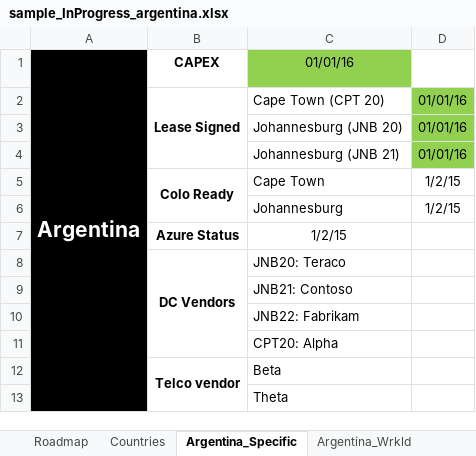
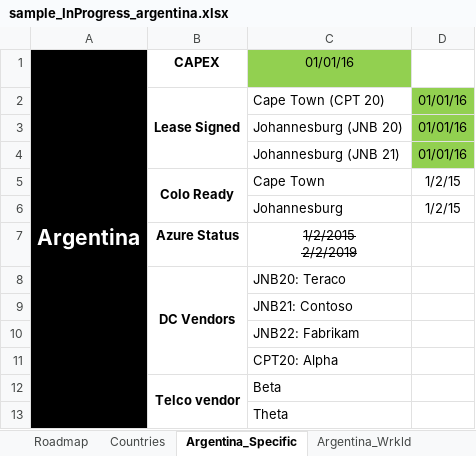
Before and after one commit to vishnu-meera/democode, an Excel workbook: SampleInputFiles/sample_InProgress_argentina.xlsx, sheet Argentina_Specific, drawn as a sheet; values as stored, in another font and other column widths than the file's, no borders; ↵ is a line break in a cell; the diff names each change by its address in the sheet, - before the commit and + after, or states it on an @@ line.

```diff
--- a/SampleInputFiles/sample_InProgress_argentina.xlsx (sheet Argentina_Specific)
+++ b/SampleInputFiles/sample_InProgress_argentina.xlsx (sheet Argentina_Specific)
-C7 (01/01/16): 1/2/15
+C7 (01/01/16): 1/2/2015 ↵ 2/2/2019
-C7 strikethrough: off
+C7 strikethrough: on
```
Also changed, not shown: sheet Argentina_MCIO, 2 other files.
